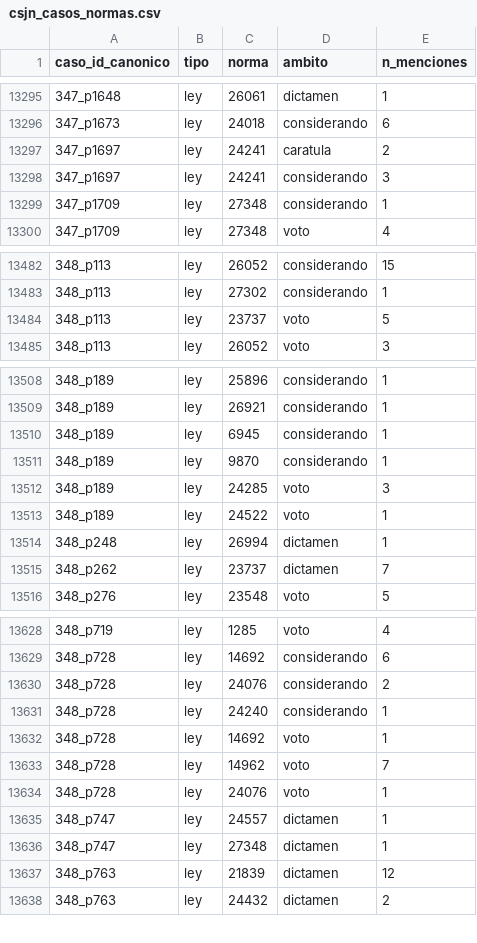
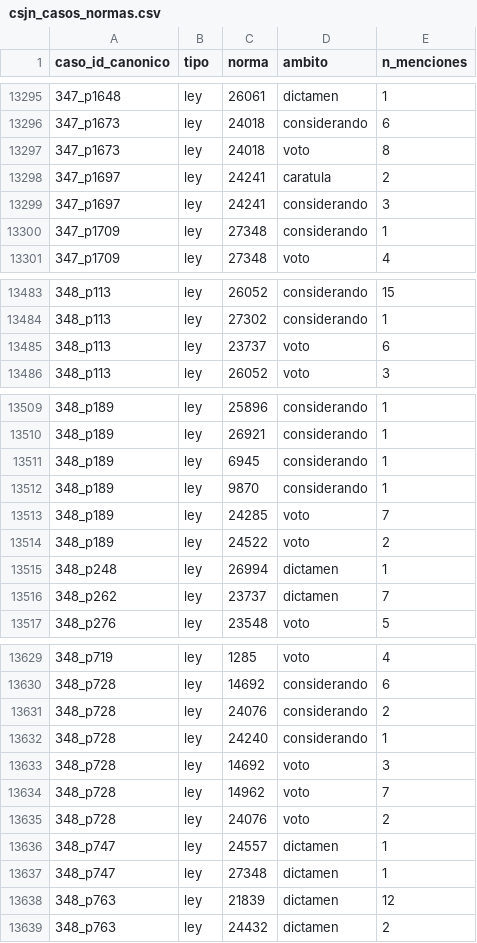
Before and after one commit to guillee1010/corpus-csjn, a CSV file: output/parser/csjn_casos_normas.csv, drawn as a sheet; only a part is shown, gaps mark what is left out.

```diff
--- a/output/parser/csjn_casos_normas.csv
+++ b/output/parser/csjn_casos_normas.csv
@@ -13296,2 +13296,3 @@ caso_id_canonico,tipo,norma,ambito,n_menciones
 347_p1673,ley,24018,considerando,6
+347_p1673,ley,24018,voto,8
 347_p1697,ley,24241,caratula,2
@@ -13483,3 +13484,3 @@ caso_id_canonico,tipo,norma,ambito,n_menciones
 348_p113,ley,27302,considerando,1
-348_p113,ley,23737,voto,5
+348_p113,ley,23737,voto,6
 348_p113,ley,26052,voto,3
@@ -13511,4 +13512,4 @@ caso_id_canonico,tipo,norma,ambito,n_menciones
 348_p189,ley,9870,considerando,1
-348_p189,ley,24285,voto,3
-348_p189,ley,24522,voto,1
+348_p189,ley,24285,voto,7
+348_p189,ley,24522,voto,2
 348_p248,ley,26994,dictamen,1
@@ -13631,5 +13632,5 @@ caso_id_canonico,tipo,norma,ambito,n_menciones
 348_p728,ley,24240,considerando,1
-348_p728,ley,14692,voto,1
+348_p728,ley,14692,voto,3
 348_p728,ley,14962,voto,7
-348_p728,ley,24076,voto,1
+348_p728,ley,24076,voto,2
 348_p747,ley,24557,dictamen,1
```
Also changed, not shown: output/validacion/m55_pool_baseline.csv, output/validacion/m68_pool_baseline.csv, 9 other files.
